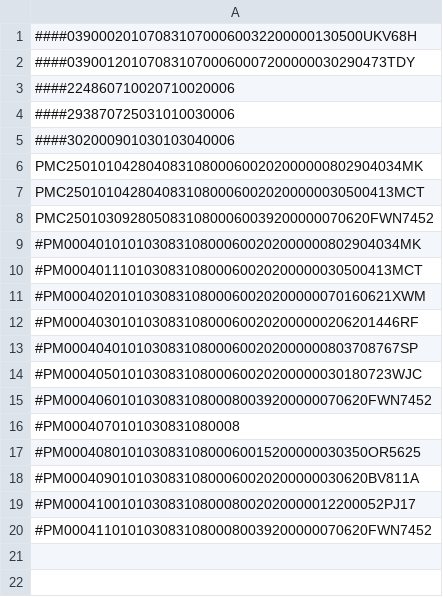
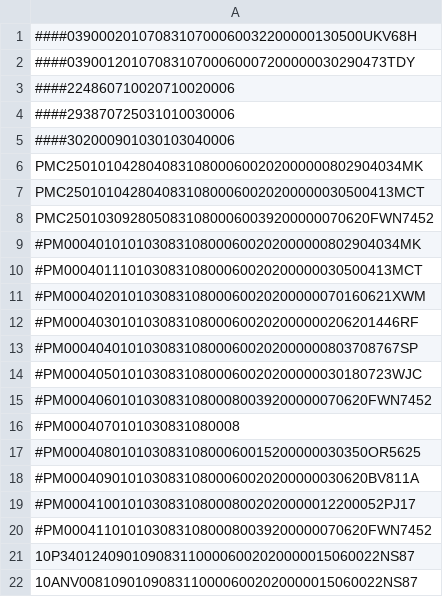
Before and after one commit to gince/PcoMobile, a CSV file: res/raw/perveh_demo.csv, drawn as a sheet; the diff names each change by its address in the sheet, - before the commit and + after, or states it on an @@ line.

```diff
--- a/res/raw/perveh_demo.csv
+++ b/res/raw/perveh_demo.csv
+row 21: 10P3401240901090831100006002020000015060022NS87
+row 22: 10ANV00810901090831100006002020000015060022NS87
```
Also changed, not shown: 3 other files.
